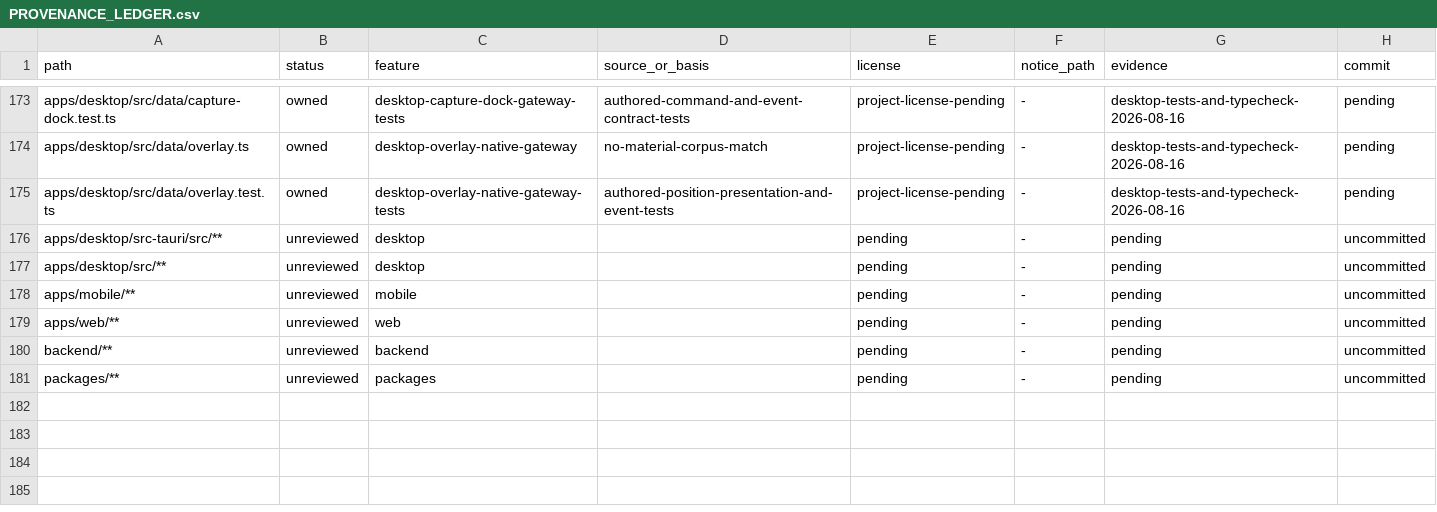
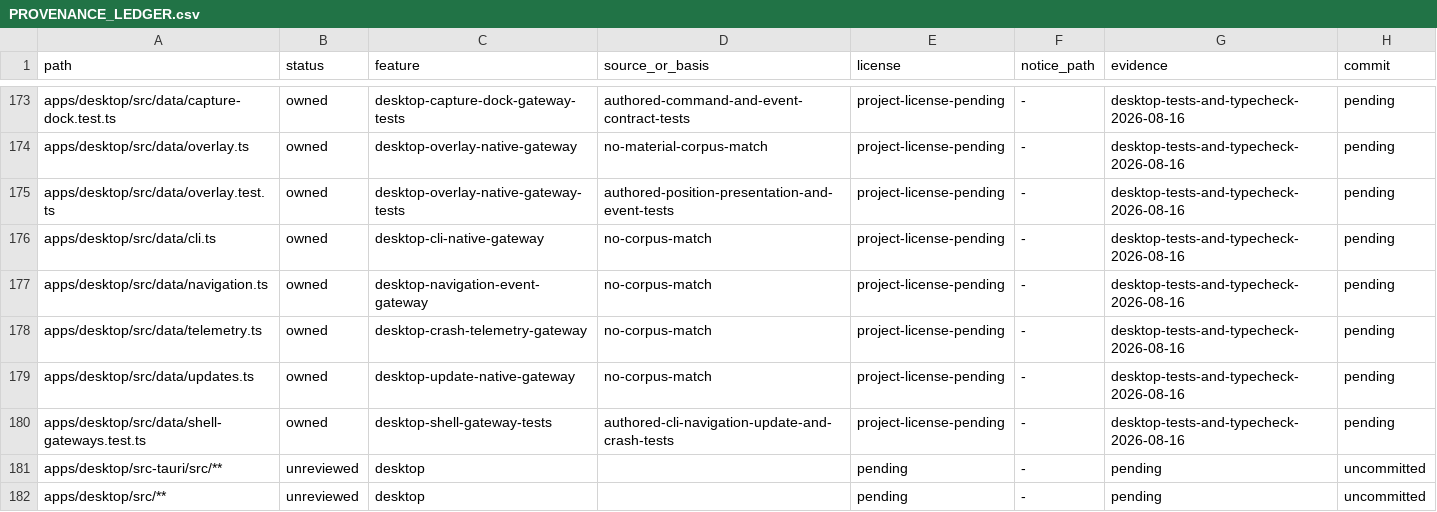
Before and after one commit to jamescardona11/looper, a CSV file: docs/rebuild/PROVENANCE_LEDGER.csv, drawn as a sheet; only a part is shown, gaps mark what is left out; the shorter side is filled out with more unchanged rows; the diff names each change by its address in the sheet, - before the commit and + after, or states it on an @@ line.

Commit message:
feat(desktop): add shell native gateways

```diff
--- a/docs/rebuild/PROVENANCE_LEDGER.csv
+++ b/docs/rebuild/PROVENANCE_LEDGER.csv
+row 176: apps/desktop/src/data/cli.ts | owned | desktop-cli-native-gateway | no-corpus-match | project-license-pending | - | desktop-tests-and-typecheck-2026-08-16 | pending
+row 177: apps/desktop/src/data/navigation.ts | owned | desktop-navigation-event-gateway | no-corpus-match | project-license-pending | - | desktop-tests-and-typecheck-2026-08-16 | pending
+row 178: apps/desktop/src/data/telemetry.ts | owned | desktop-crash-telemetry-gateway | no-corpus-match | project-license-pending | - | desktop-tests-and-typecheck-2026-08-16 | pending
+row 179: apps/desktop/src/data/updates.ts | owned | desktop-update-native-gateway | no-corpus-match | project-license-pending | - | desktop-tests-and-typecheck-2026-08-16 | pending
+row 180: apps/desktop/src/data/shell-gateways.test.ts | owned | desktop-shell-gateway-tests | authored-cli-navigation-update-and-crash-tests | project-license-pending | - | desktop-tests-and-typecheck-2026-08-16 | pending
```
Also changed, not shown: 5 other files.
